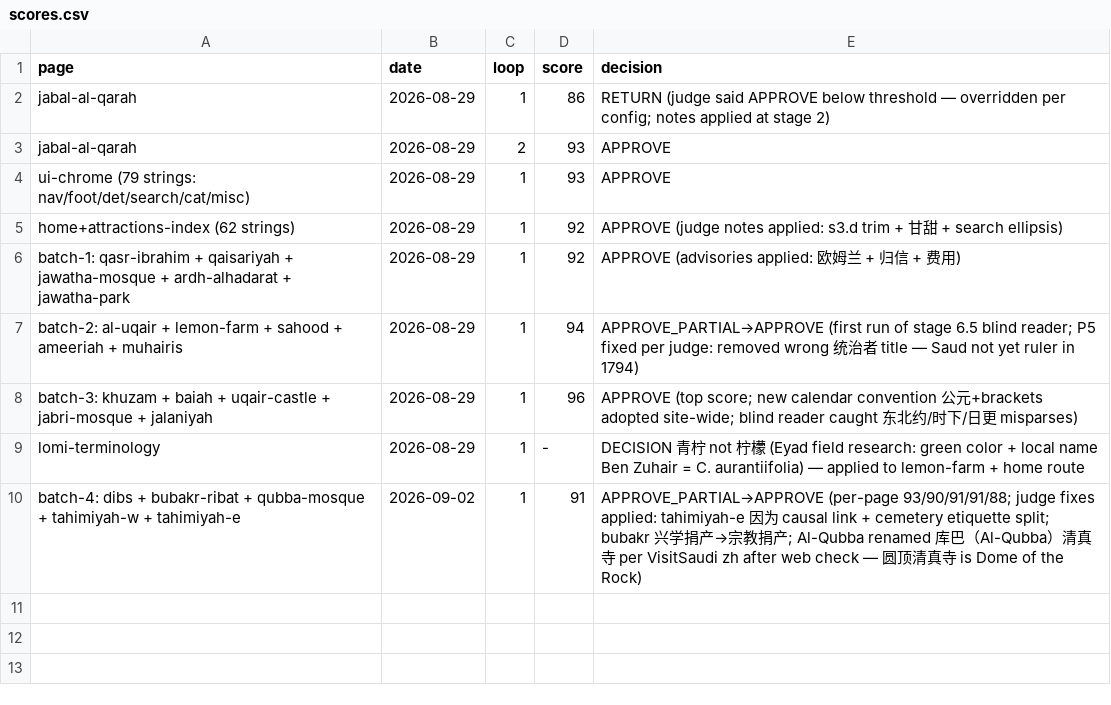
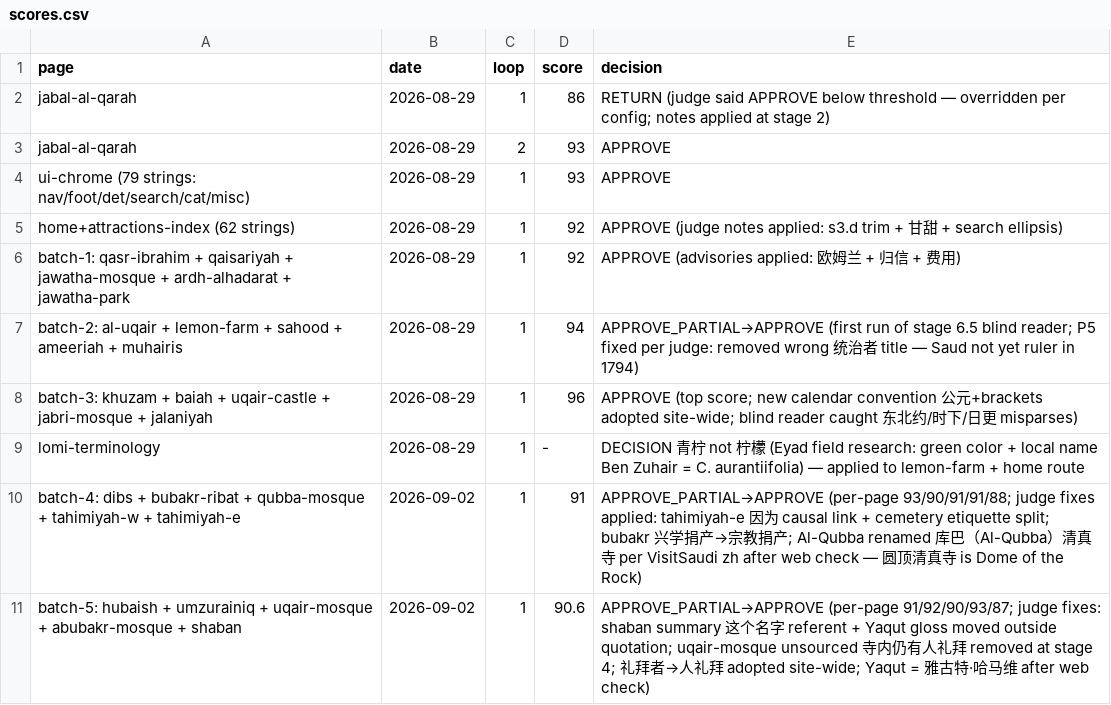
Before and after one commit to eyad62689-lab/visit-alahsa, a CSV file: zh-translation/memory/scores.csv, drawn as a sheet; the diff names each change by its address in the sheet, - before the commit and + after, or states it on an @@ line.

```diff
--- a/zh-translation/memory/scores.csv
+++ b/zh-translation/memory/scores.csv
+row 11: batch-5: hubaish + umzurainiq + uqair-mosque + abubakr-mosque + shaban | 2026-09-02 | 1 | 90.6 | APPROVE_PARTIAL→APPROVE (per-page 91/92/90/93/87; judge fixes: shaban summary 这个名字 referent + Yaqut gloss moved outside quotation; uqair-mosque unsourced 寺内仍有人礼拜 removed at stage 4; 礼拜者→人礼拜 adopted site-wide; Yaqut = 雅古特·哈马维 after web check)
```
Also changed, not shown: 10 other files.
